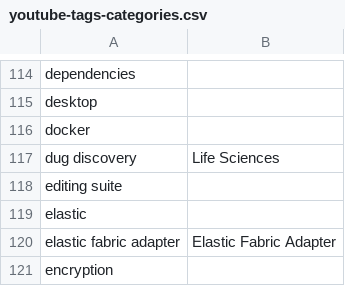
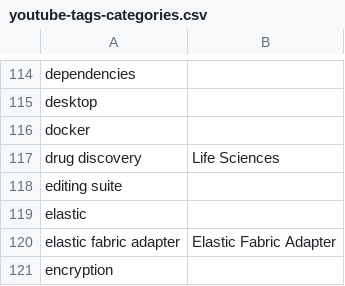
Before and after one commit to hpc-dr/day1hpc.github.io, a CSV file: scripts/youtube-tags-categories.csv, drawn as a sheet; only a part is shown, gaps mark what is left out.

```diff
--- a/scripts/youtube-tags-categories.csv
+++ b/scripts/youtube-tags-categories.csv
@@ -116,3 +116,3 @@ desktop,
 docker,
-dug discovery,Life Sciences
+drug discovery,Life Sciences
 editing suite,
```
Also changed, not shown: 1 other file.
